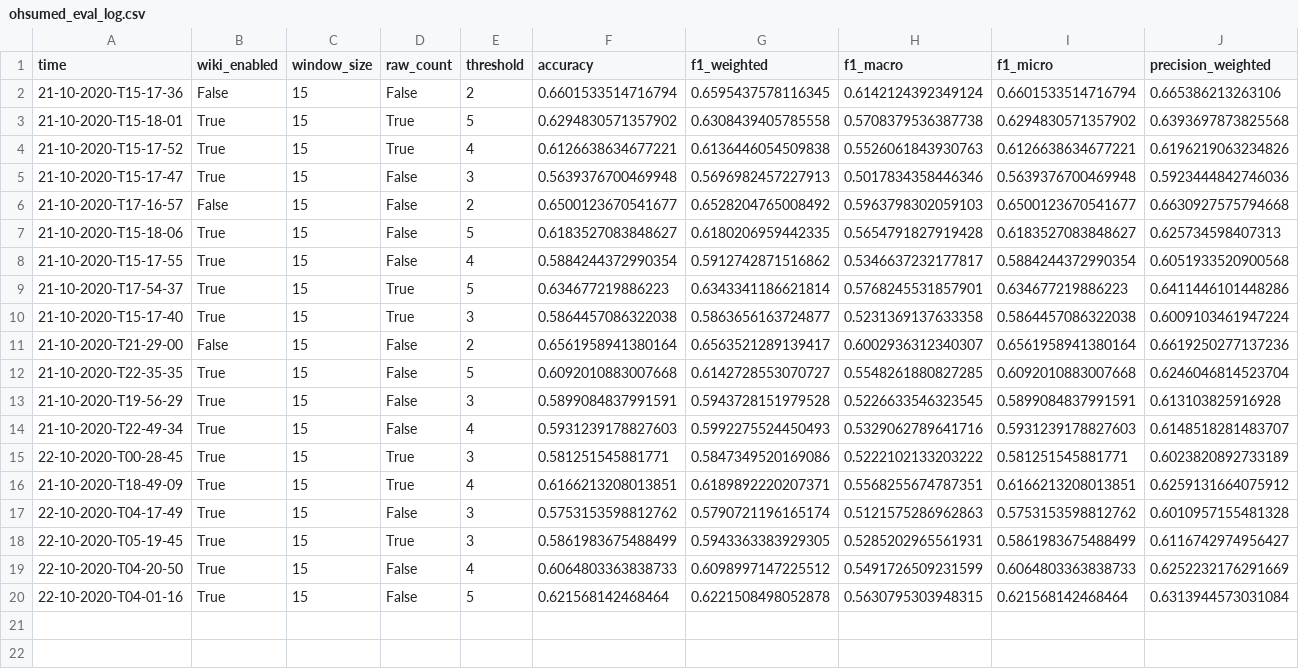
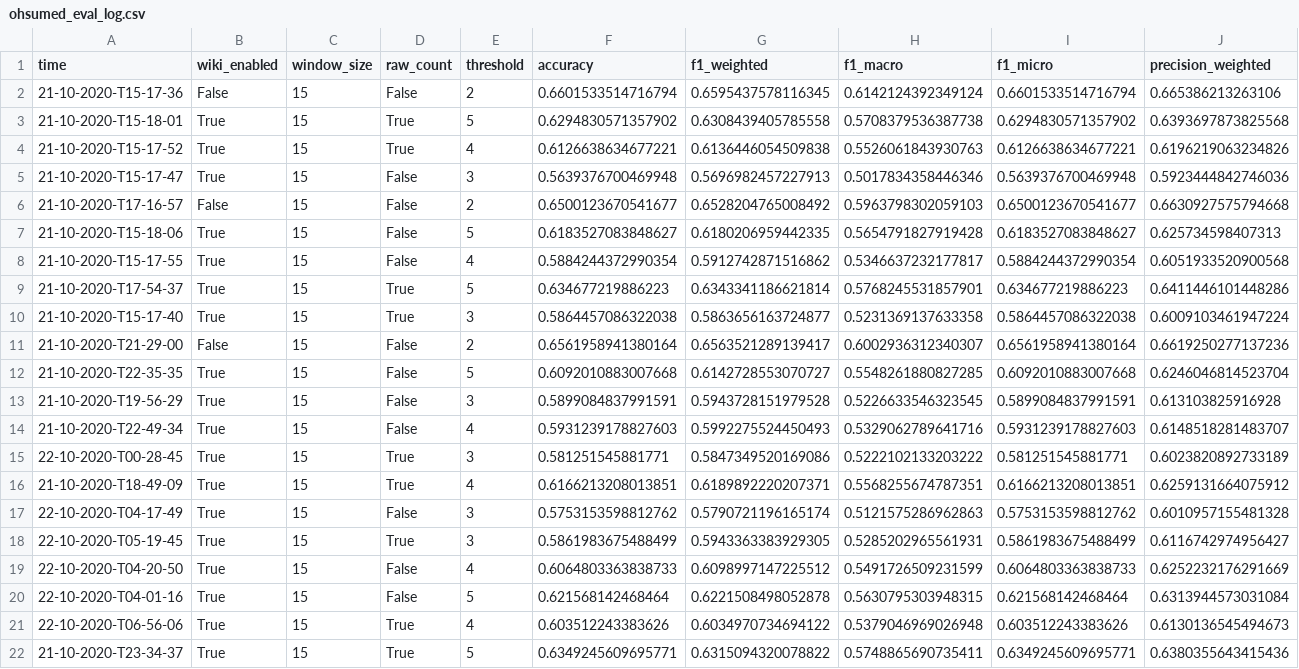
Before and after one commit to niklasamslgruber/textKGCN, a CSV file: _data/results_log/ohsumed_eval_log.csv, drawn as a sheet; only a part is shown; rows hold the shown columns only; the diff names each change by its address in the sheet, - before the commit and + after, or states it on an @@ line.

```diff
--- a/_data/results_log/ohsumed_eval_log.csv
+++ b/_data/results_log/ohsumed_eval_log.csv
+row 21: 22-10-2020-T06-56-06 | True | 15 | True | 4 | 0.603512243383626 | 0.6034970734694122 | 0.5379046969026948 | 0.603512243383626 | 0.6130136545494673
+row 22: 21-10-2020-T23-34-37 | True | 15 | True | 5 | 0.6349245609695771 | 0.6315094320078822 | 0.5748865690735411 | 0.6349245609695771 | 0.6380355643415436
```
Also changed, not shown: 10 other files.
